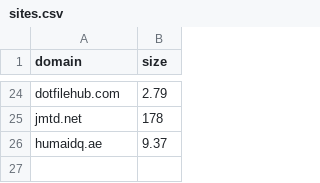
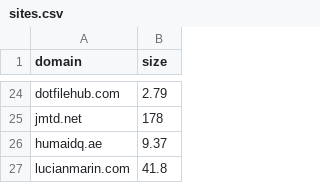
Before and after one commit to karan/nojs.club, a CSV file: _data/sites.csv, drawn as a sheet; only a part is shown, gaps mark what is left out; the diff names each change by its address in the sheet, - before the commit and + after, or states it on an @@ line.

```diff
--- a/_data/sites.csv
+++ b/_data/sites.csv
+row 27: lucianmarin.com | 41.8
```
